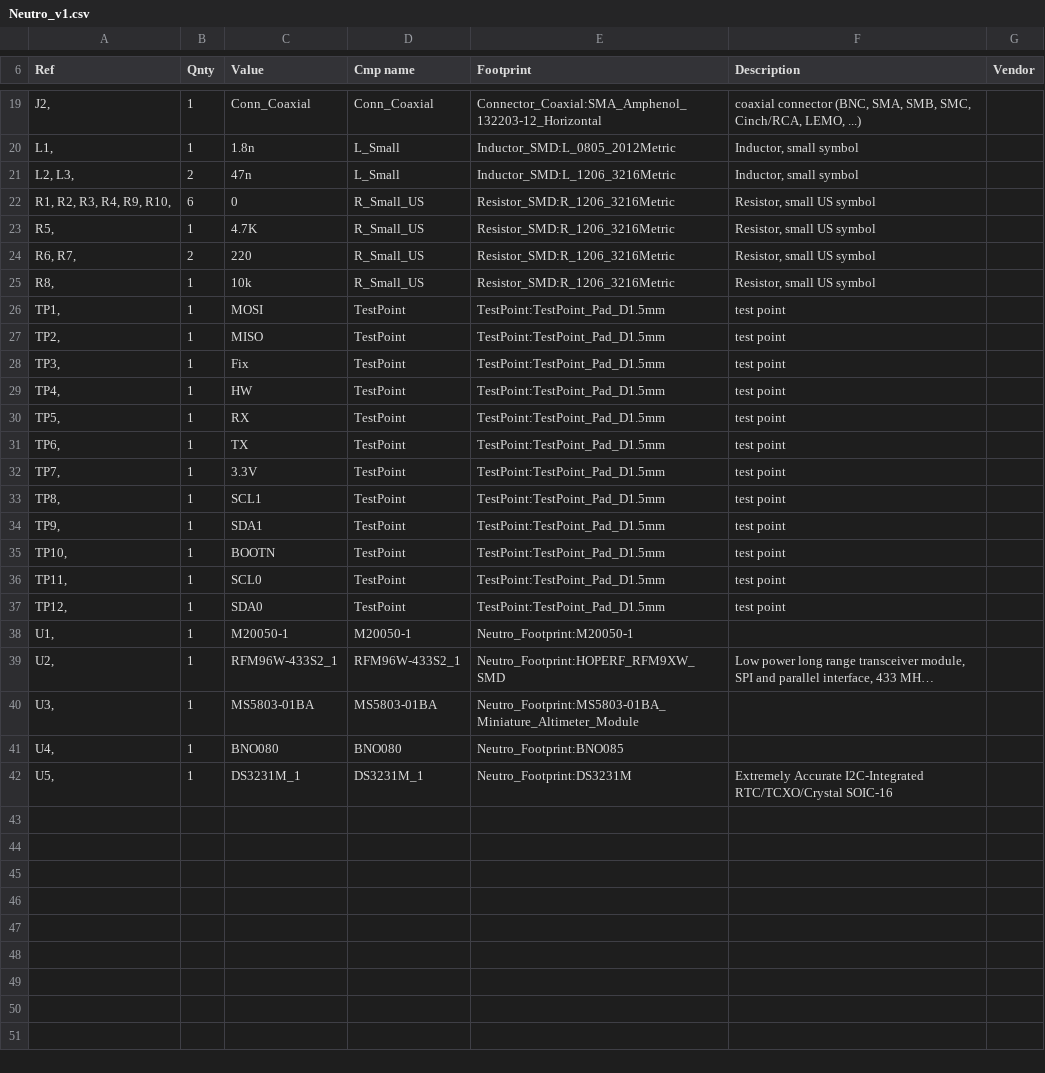
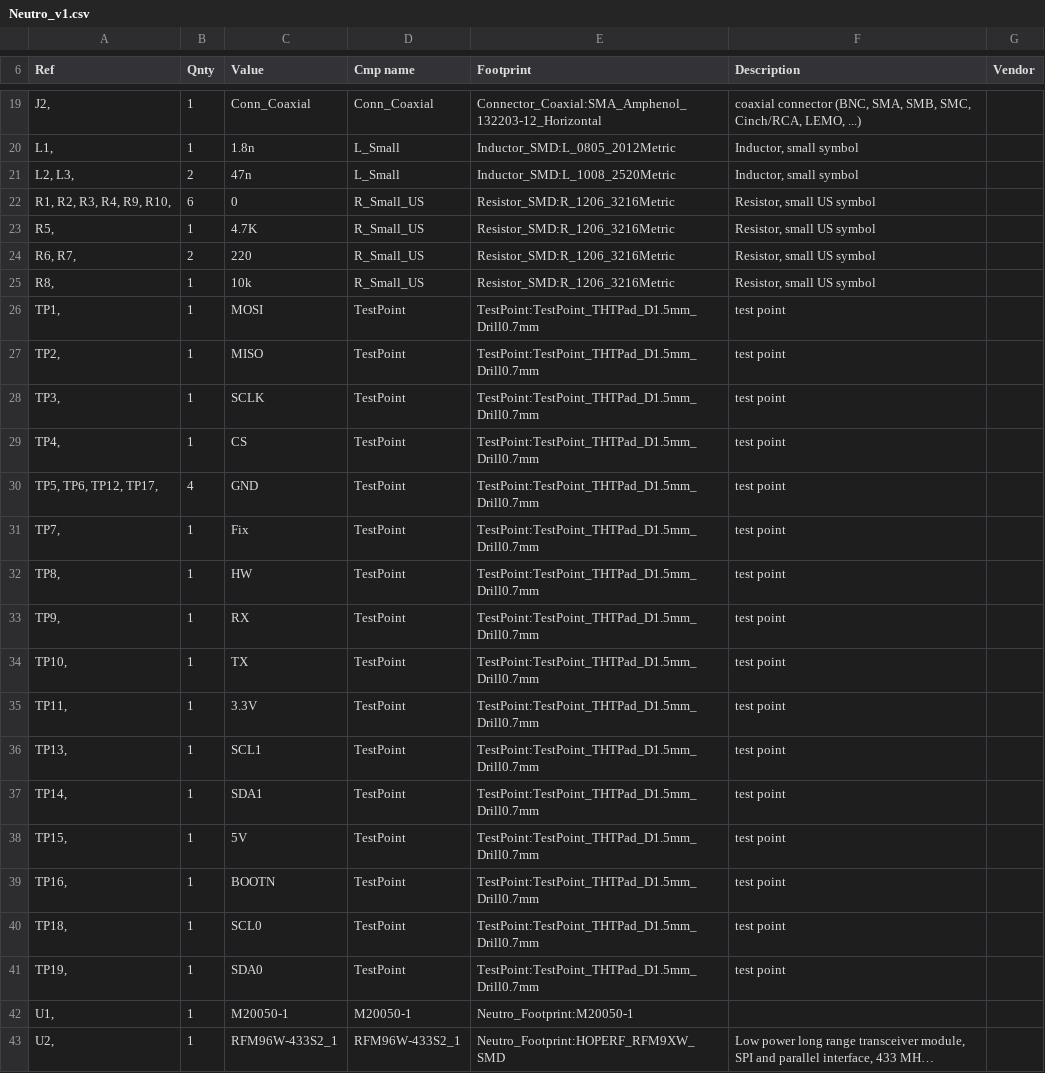
Before and after one commit to rice-eclipse/Real-Time-Rocket, a CSV file: Neutro_v1.csv, drawn as a sheet; only a part is shown, gaps mark what is left out; the shorter side is filled out with more unchanged rows; long unchanged cells end in …; the diff covers the shown part only.

Commit message:
neutro v1 1.21.23 final pcb (change L2, L3 size)

```diff
--- a/Neutro_v1.csv
+++ b/Neutro_v1.csv
@@ -20,3 +20,3 @@
 "L1, ","1","1.8n","L_Small","Inductor_SMD:L_0805_2012Metric","Inductor, small symbol",""
-"L2, L3, ","2","47n","L_Small","Inductor_SMD:L_1206_3216Metric","Inductor, small symbol",""
+"L2, L3, ","2","47n","L_Small","Inductor_SMD:L_1008_2520Metric","Inductor, small symbol",""
 "R1, R2, R3, R4, R9, R10, ","6","0","R_Small_US","Resistor_SMD:R_1206_3216Metric","Resistor, small US symbol",""
@@ -25,14 +25,18 @@
 "R8, ","1","10k","R_Small_US","Resistor_SMD:R_1206_3216Metric","Resistor, small US symbol",""
-"TP1, ","1","MOSI","TestPoint","TestPoint:TestPoint_Pad_D1.5mm","test point",""
-"TP2, ","1","MISO","TestPoint","TestPoint:TestPoint_Pad_D1.5mm","test point",""
-"TP3, ","1","Fix","TestPoint","TestPoint:TestPoint_Pad_D1.5mm","test point",""
-"TP4, ","1","HW","TestPoint","TestPoint:TestPoint_Pad_D1.5mm","test point",""
-"TP5, ","1","RX","TestPoint","TestPoint:TestPoint_Pad_D1.5mm","test point",""
-"TP6, ","1","TX","TestPoint","TestPoint:TestPoint_Pad_D1.5mm","test point",""
-"TP7, ","1","3.3V","TestPoint","TestPoint:TestPoint_Pad_D1.5mm","test point",""
-"TP8, ","1","SCL1","TestPoint","TestPoint:TestPoint_Pad_D1.5mm","test point",""
-"TP9, ","1","SDA1","TestPoint","TestPoint:TestPoint_Pad_D1.5mm","test point",""
-"TP10, ","1","BOOTN","TestPoint","TestPoint:TestPoint_Pad_D1.5mm","test point",""
-"TP11, ","1","SCL0","TestPoint","TestPoint:TestPoint_Pad_D1.5mm","test point",""
-"TP12, ","1","SDA0","TestPoint","TestPoint:TestPoint_Pad_D1.5mm","test point",""
+"TP1, ","1","MOSI","TestPoint","TestPoint:TestPoint_THTPad_D1.5mm_Drill0.7mm","test point",""
+"TP2, ","1","MISO","TestPoint","TestPoint:TestPoint_THTPad_D1.5mm_Drill0.7mm","test point",""
+"TP3, ","1","SCLK","TestPoint","TestPoint:TestPoint_THTPad_D1.5mm_Drill0.7mm","test point",""
+"TP4, ","1","CS","TestPoint","TestPoint:TestPoint_THTPad_D1.5mm_Drill0.7mm","test point",""
+"TP5, TP6, TP12, TP17, ","4","GND","TestPoint","TestPoint:TestPoint_THTPad_D1.5mm_Drill0.7mm","test point",""
+"TP7, ","1","Fix","TestPoint","TestPoint:TestPoint_THTPad_D1.5mm_Drill0.7mm","test point",""
+"TP8, ","1","HW","TestPoint","TestPoint:TestPoint_THTPad_D1.5mm_Drill0.7mm","test point",""
+"TP9, ","1","RX","TestPoint","TestPoint:TestPoint_THTPad_D1.5mm_Drill0.7mm","test point",""
+"TP10, ","1","TX","TestPoint","TestPoint:TestPoint_THTPad_D1.5mm_Drill0.7mm","test point",""
+"TP11, ","1","3.3V","TestPoint","TestPoint:TestPoint_THTPad_D1.5mm_Drill0.7mm","test point",""
+"TP13, ","1","SCL1","TestPoint","TestPoint:TestPoint_THTPad_D1.5mm_Drill0.7mm","test point",""
+"TP14, ","1","SDA1","TestPoint","TestPoint:TestPoint_THTPad_D1.5mm_Drill0.7mm","test point",""
+"TP15, ","1","5V","TestPoint","TestPoint:TestPoint_THTPad_D1.5mm_Drill0.7mm","test point",""
+"TP16, ","1","BOOTN","TestPoint","TestPoint:TestPoint_THTPad_D1.5mm_Drill0.7mm","test point",""
+"TP18, ","1","SCL0","TestPoint","TestPoint:TestPoint_THTPad_D1.5mm_Drill0.7mm","test point",""
+"TP19, ","1","SDA0","TestPoint","TestPoint:TestPoint_THTPad_D1.5mm_Drill0.7mm","test point",""
 "U1, ","1","M20050-1","M20050-1","Neutro_Footprint:M20050-1","",""
```
Also changed, not shown: 2 edited cells elsewhere in this file, 19 other files.
